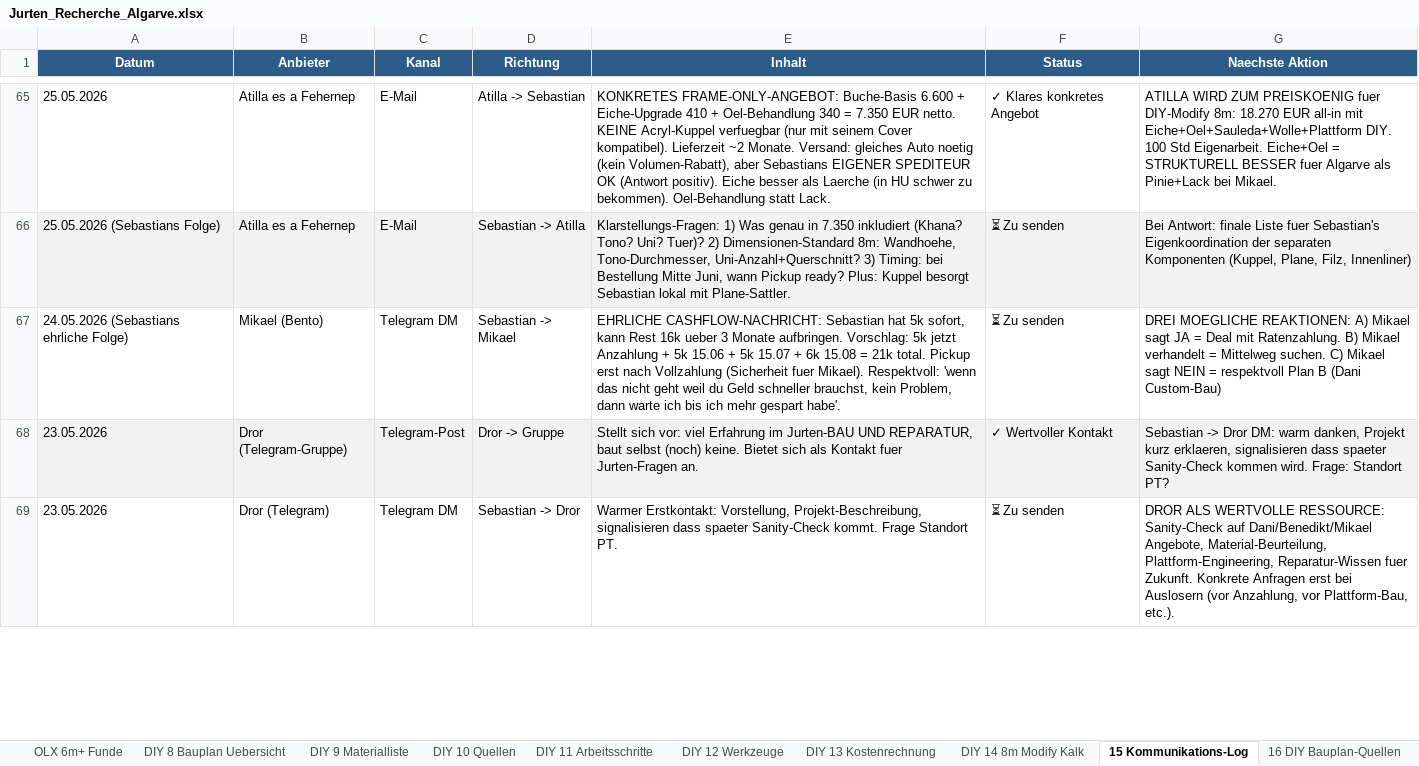
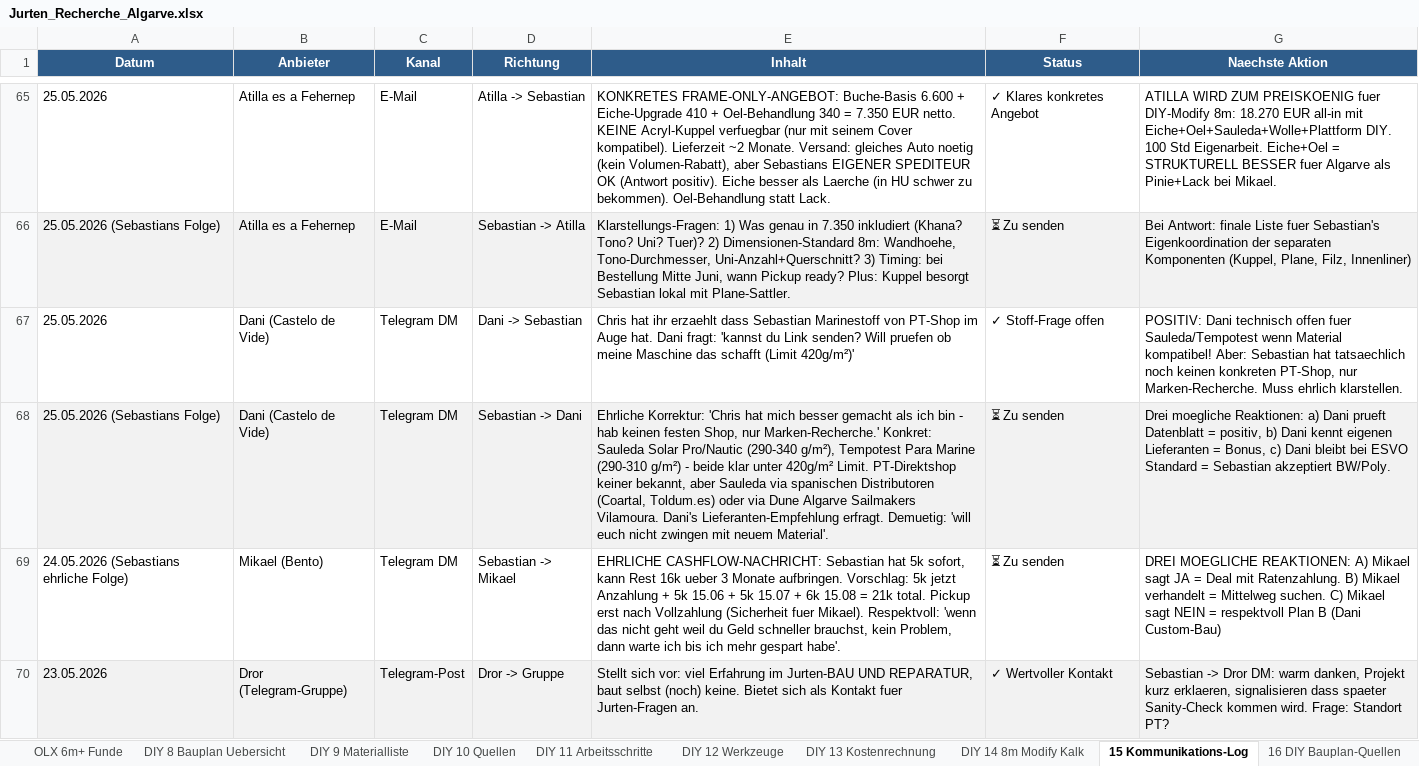
Before and after one commit to SynerGrow/Jurte, an Excel workbook: Jurten_Recherche_Algarve.xlsx, sheet 15 Kommunikations-Log, drawn as a sheet; only a part is shown, gaps mark what is left out; the shorter side is filled out with more unchanged rows; values as stored, in another font and other column widths than the file's, no borders; the diff names each change by its address in the sheet, - before the commit and + after, or states it on an @@ line.

```diff
--- a/Jurten_Recherche_Algarve.xlsx (sheet 15 Kommunikations-Log)
+++ b/Jurten_Recherche_Algarve.xlsx (sheet 15 Kommunikations-Log)
+row 67: 25.05.2026 | Dani (Castelo de Vide) | Telegram DM | Dani -> Sebastian | Chris hat ihr erzaehlt dass Sebastian Marinestoff von PT-Shop im Auge hat. Dani fragt: 'kannst du Link senden? Will pruefen ob meine Maschine das schafft (Limit 420g/m²)' | ✓ Stoff-Frage offen | POSITIV: Dani technisch offen fuer Sauleda/Tempotest wenn Material kompatibel! Aber: Sebastian hat tatsaechlich noch keinen konkreten PT-Shop, nur Marken-Recherche. Muss ehrlich klarstellen.
+row 68: 25.05.2026 (Sebastians Folge) | Dani (Castelo de Vide) | Telegram DM | Sebastian -> Dani | Ehrliche Korrektur: 'Chris hat mich besser gemacht als ich bin - hab keinen festen Shop, nur Marken-Recherche.' Konkret: Sauleda Solar Pro/Nautic (290-340 g/m²), Tempotest Para Marine (290-310 g/m²) - beide klar unter 420g/m² Limit. PT-Direktshop keiner bekannt, aber Sauleda via spanischen Distributoren (Coartal, Toldum.es) oder via Dune Algarve Sailmakers Vilamoura. Dani's Lieferanten-Empfehlung erfragt. Demuetig: 'will euch nicht zwingen mit neuem Material'. | ⏳ Zu senden | Drei moegliche Reaktionen: a) Dani prueft Datenblatt = positiv, b) Dani kennt eigenen Lieferanten = Bonus, c) Dani bleibt bei ESVO Standard = Sebastian akzeptiert BW/Poly.
```
Also changed, not shown: 1 other file.
